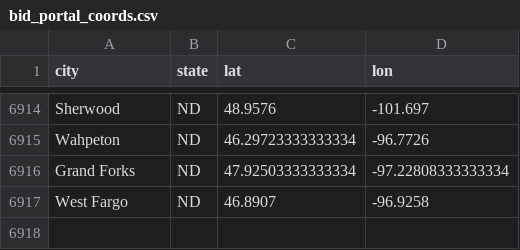
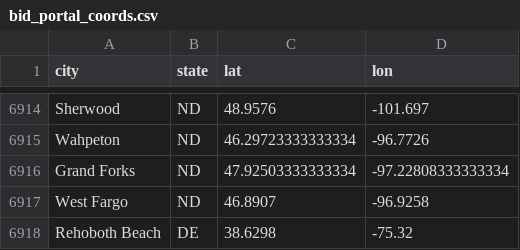
Before and after one commit to slappduck/bid-caller-pro, a CSV file: data/bid_portal_coords.csv, drawn as a sheet; only a part is shown, gaps mark what is left out.

```diff
--- a/data/bid_portal_coords.csv
+++ b/data/bid_portal_coords.csv
@@ -6917 +6917,2 @@ Grand Forks,ND,47.92503333333334,-97.22808333333334
 West Fargo,ND,46.8907,-96.9258
+Rehoboth Beach,DE,38.6298,-75.32
```
Also changed, not shown: 1 other file.
